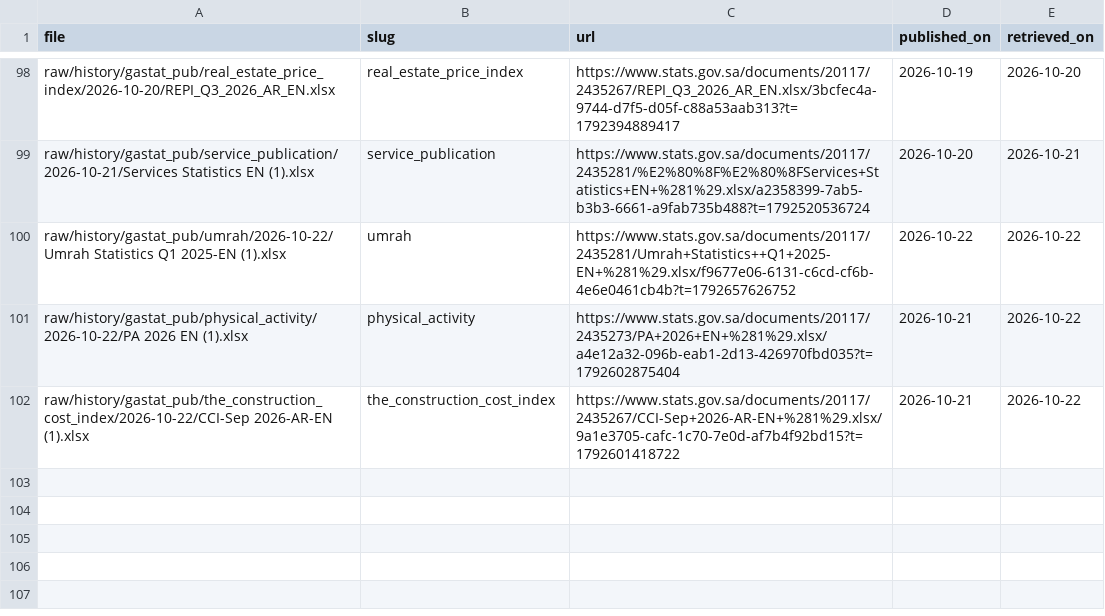
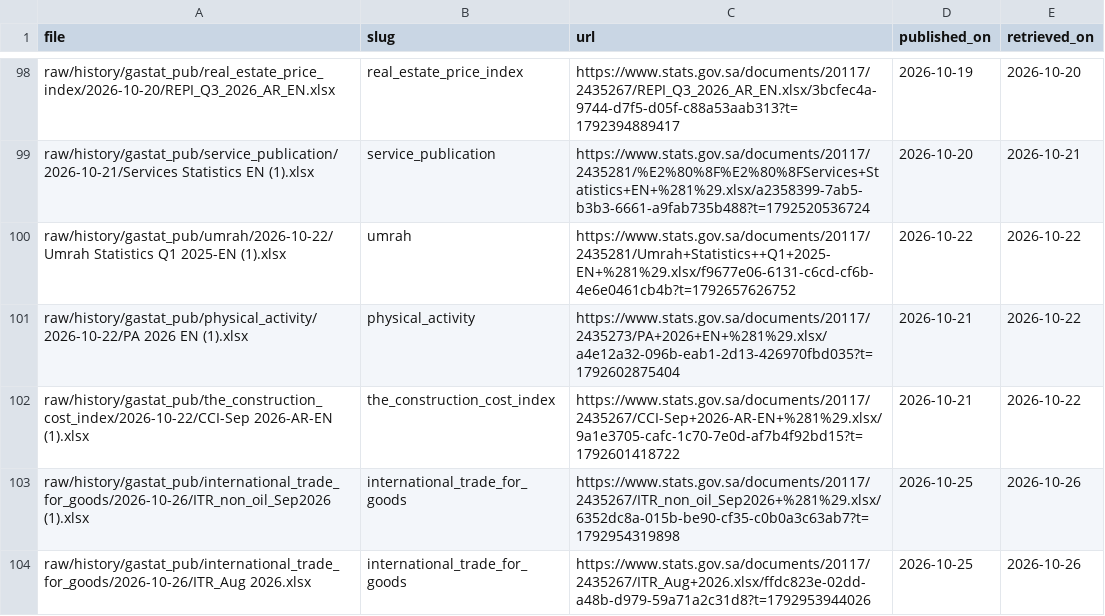
Before and after one commit to alialia1436-dev/marqab-runner, a CSV file: raw/history/gastat_pub/published_on.csv, drawn as a sheet; only a part is shown, gaps mark what is left out; the diff names each change by its address in the sheet, - before the commit and + after, or states it on an @@ line.

```diff
--- a/raw/history/gastat_pub/published_on.csv
+++ b/raw/history/gastat_pub/published_on.csv
+row 103: raw/history/gastat_pub/international_trade_for_goods/2026-10-26/ITR_non_oil_Sep2026 (1).xlsx | international_trade_for_goods | https://www.stats.gov.sa/documents/20117/2435267/ITR_non_oil_Sep2026+%281%29.xlsx/6352dc8a-015b-be90-cf35-c0b0a3c63ab7?t=1792954319898 | 2026-10-25 | 2026-10-26
+row 104: raw/history/gastat_pub/international_trade_for_goods/2026-10-26/ITR_Aug 2026.xlsx | international_trade_for_goods | https://www.stats.gov.sa/documents/20117/2435267/ITR_Aug+2026.xlsx/ffdc823e-02dd-a48b-d979-59a71a2c31d8?t=1792953944026 | 2026-10-25 | 2026-10-26
```
Also changed, not shown: data/collect/gastat_pub_catalog.csv, raw/history/manifest.csv, 4 other files.
